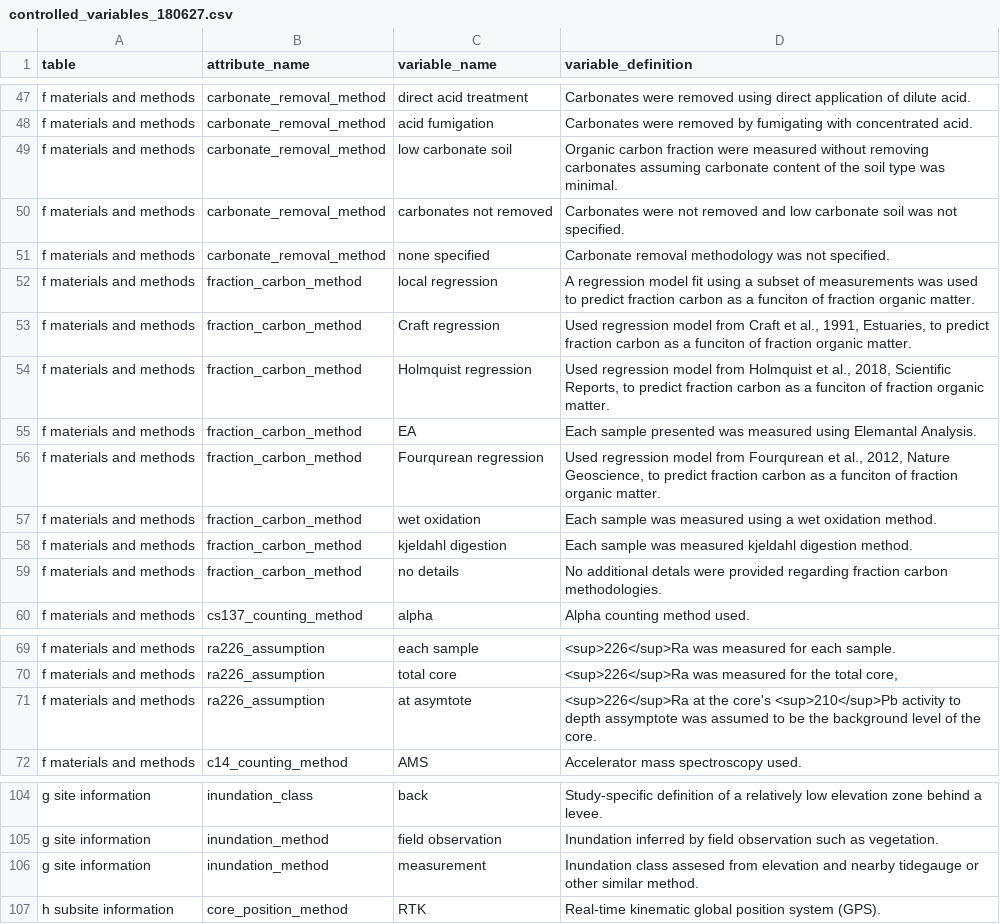
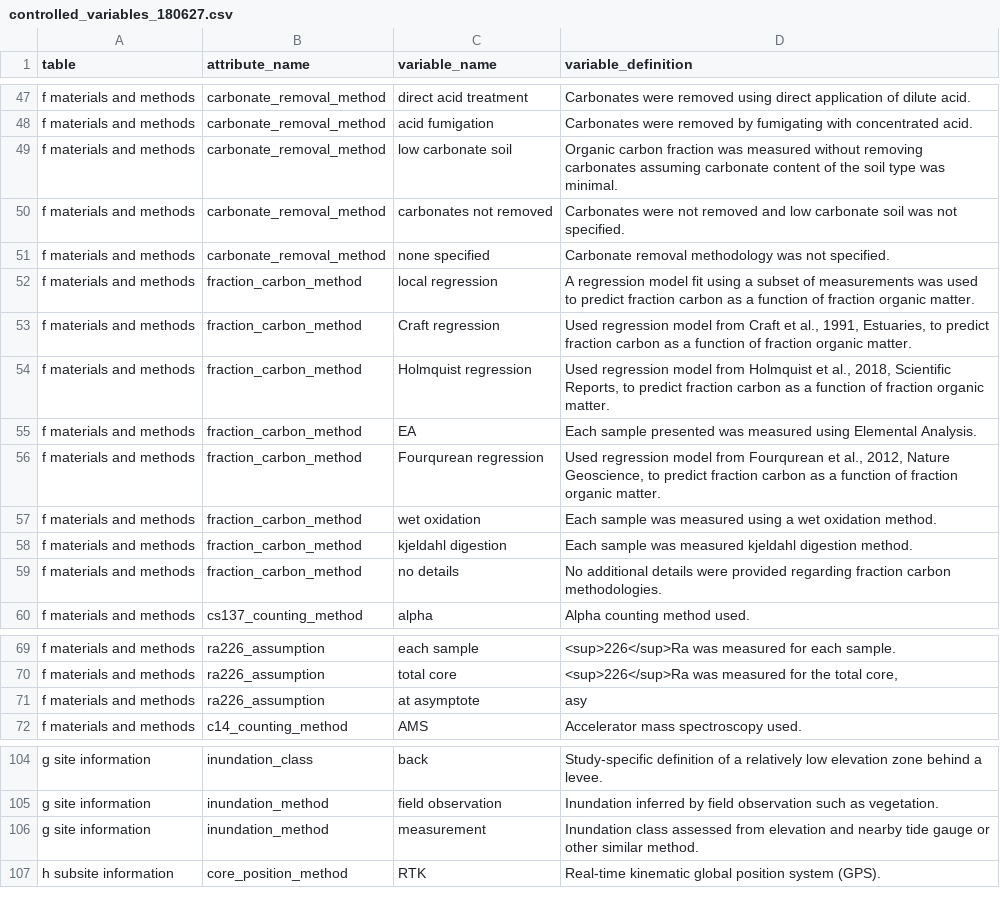
Before and after one commit to Smithsonian/CCRCN-Public-Comment, a CSV file: docs/tables/controlled_variables_180627.csv, drawn as a sheet; only a part is shown, gaps mark what is left out.

```diff
--- a/docs/tables/controlled_variables_180627.csv
+++ b/docs/tables/controlled_variables_180627.csv
@@ -48,13 +48,13 @@ f materials and methods,carbonate_removal_method,direct acid treatment,Carbonate
 f materials and methods,carbonate_removal_method,acid fumigation,Carbonates were removed by fumigating with concentrated acid.
-f materials and methods,carbonate_removal_method,low carbonate soil,Organic carbon fraction were measured without removing carbonates assuming carbonate content of the soil type was minimal.
+f materials and methods,carbonate_removal_method,low carbonate soil,Organic carbon fraction was measured without removing carbonates assuming carbonate content of the soil type was minimal.
 f materials and methods,carbonate_removal_method,carbonates not removed,Carbonates were not removed and low carbonate soil was not specified.
 f materials and methods,carbonate_removal_method,none specified,Carbonate removal methodology was not specified.
-f materials and methods,fraction_carbon_method,local regression,A regression model fit using a subset of measurements was used to predict fraction carbon as a funciton of fraction organic matter.
-f materials and methods,fraction_carbon_method,Craft regression,"Used regression model from Craft et al., 1991, Estuaries, to predict fraction carbon as a funciton of fraction organic matter."
-f materials and methods,fraction_carbon_method,Holmquist regression,"Used regression model from Holmquist et al., 2018, Scientific Reports, to predict fraction carbon as a funciton of fraction organic matter."
-f materials and methods,fraction_carbon_method,EA,Each sample presented was measured using Elemantal Analysis.
-f materials and methods,fraction_carbon_method,Fourqurean regression,"Used regression model from Fourqurean et al., 2012, Nature Geoscience, to predict fraction carbon as a funciton of fraction organic matter."
+f materials and methods,fraction_carbon_method,local regression,A regression model fit using a subset of measurements was used to predict fraction carbon as a function of fraction organic matter.
+f materials and methods,fraction_carbon_method,Craft regression,"Used regression model from Craft et al., 1991, Estuaries, to predict fraction carbon as a function of fraction organic matter."
+f materials and methods,fraction_carbon_method,Holmquist regression,"Used regression model from Holmquist et al., 2018, Scientific Reports, to predict fraction carbon as a function of fraction organic matter."
+f materials and methods,fraction_carbon_method,EA,Each sample presented was measured using Elemental Analysis.
+f materials and methods,fraction_carbon_method,Fourqurean regression,"Used regression model from Fourqurean et al., 2012, Nature Geoscience, to predict fraction carbon as a function of fraction organic matter."
 f materials and methods,fraction_carbon_method,wet oxidation,Each sample was measured using a wet oxidation method.
 f materials and methods,fraction_carbon_method,kjeldahl digestion,Each sample was measured kjeldahl digestion method.
-f materials and methods,fraction_carbon_method,no details,No additional detals were provided regarding fraction carbon methodologies.
+f materials and methods,fraction_carbon_method,no details,No additional details were provided regarding fraction carbon methodologies.
 f materials and methods,cs137_counting_method,alpha,Alpha counting method used.
@@ -70,3 +70,3 @@ f materials and methods,ra226_assumption,each sample,<sup>226</sup>Ra was measur
 f materials and methods,ra226_assumption,total core,"<sup>226</sup>Ra was measured for the total core,"
-f materials and methods,ra226_assumption,at asymtote,<sup>226</sup>Ra at the core's <sup>210</sup>Pb activity to depth assymptote was assumed to be the background level of the core.
+f materials and methods,ra226_assumption,at asymptote,asy
 f materials and methods,c14_counting_method,AMS,Accelerator mass spectroscopy used.
@@ -105,3 +105,3 @@ g site information,inundation_class,back,Study-specific definition of a relative
 g site information,inundation_method,field observation,Inundation inferred by field observation such as vegetation.
-g site information,inundation_method,measurement,Inundation class assesed from elevation and nearby tidegauge or other similar method.
+g site information,inundation_method,measurement,Inundation class assessed from elevation and nearby tide gauge or other similar method.
 h subsite information,core_position_method,RTK,Real-time kinematic global position system (GPS).
```
Also changed, not shown: docs/tables/controlled_attributes_180626.csv, 7 other files.
